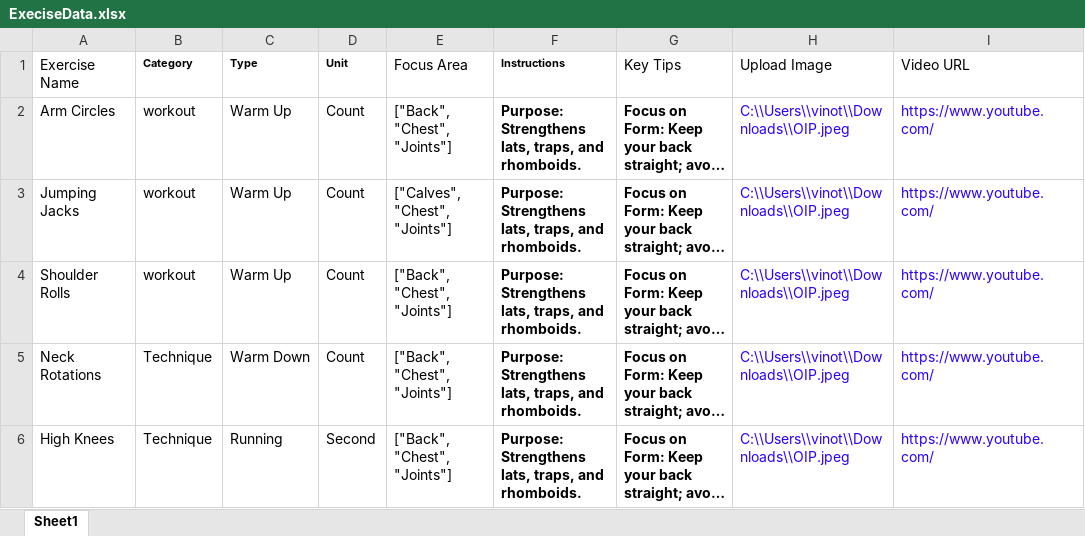
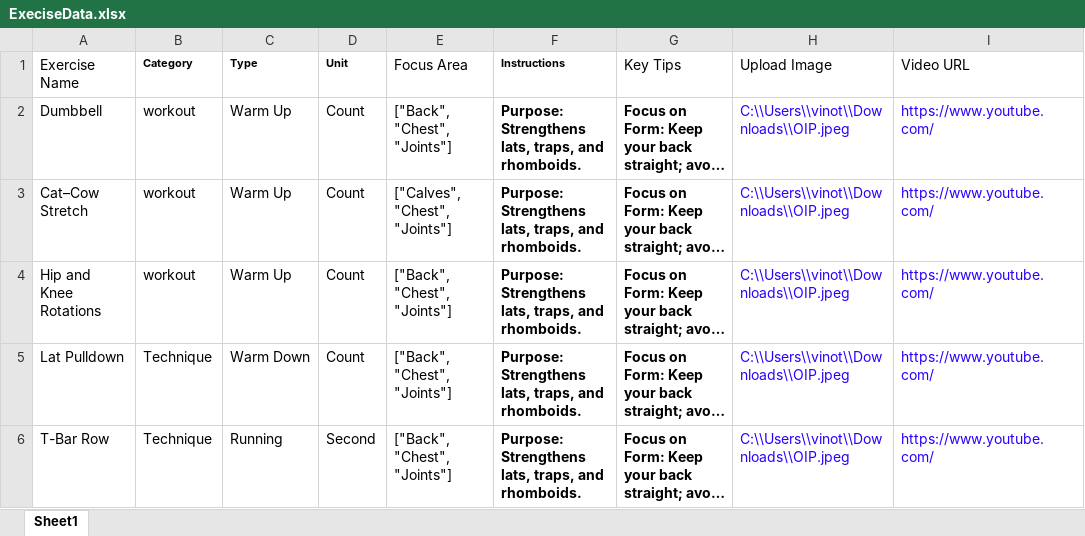
Before and after one commit to Vinoth161094/XI-Performer, an Excel workbook: Test Data/ExeciseData.xlsx, sheet Sheet1, drawn as a sheet; long unchanged cells end in …; values as stored, in another font and other column widths than the file's, no borders; the diff names each change by its address in the sheet, - before the commit and + after, or states it on an @@ line.

```diff
--- a/Test Data/ExeciseData.xlsx (sheet Sheet1)
+++ b/Test Data/ExeciseData.xlsx (sheet Sheet1)
-A2 (Exercise Name): Arm Circles
+A2 (Exercise Name): Dumbbell
-A3 (Exercise Name): Jumping Jacks
+A3 (Exercise Name): Cat–Cow Stretch
-A4 (Exercise Name): Shoulder Rolls
+A4 (Exercise Name): Hip and Knee Rotations
-A5 (Exercise Name): Neck Rotations
+A5 (Exercise Name): Lat Pulldown
-A6 (Exercise Name): High Knees
+A6 (Exercise Name): T-Bar Row
```
Also changed, not shown: 28 other files.
